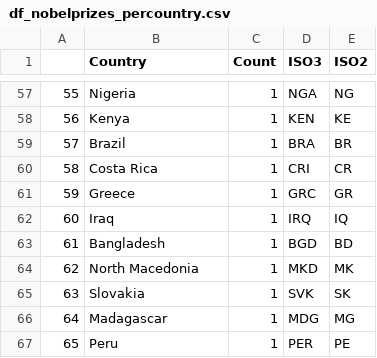
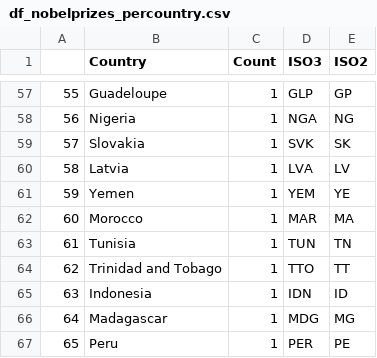
Before and after one commit to WolfgangHuang/nobeldashboard, a CSV file: df_nobelprizes_percountry.csv, drawn as a sheet; only a part is shown, gaps mark what is left out; the diff covers the shown part only.

```diff
--- a/df_nobelprizes_percountry.csv
+++ b/df_nobelprizes_percountry.csv
@@ -57,10 +57,10 @@
-55;Nigeria;1;NGA;NG
-56;Kenya;1;KEN;KE
-57;Brazil;1;BRA;BR
-58;Costa Rica;1;CRI;CR
-59;Greece;1;GRC;GR
-60;Iraq;1;IRQ;IQ
-61;Bangladesh;1;BGD;BD
-62;North Macedonia;1;MKD;MK
-63;Slovakia;1;SVK;SK
+55;Guadeloupe;1;GLP;GP
+56;Nigeria;1;NGA;NG
+57;Slovakia;1;SVK;SK
+58;Latvia;1;LVA;LV
+59;Yemen;1;YEM;YE
+60;Morocco;1;MAR;MA
+61;Tunisia;1;TUN;TN
+62;Trinidad and Tobago;1;TTO;TT
+63;Indonesia;1;IDN;ID
 64;Madagascar;1;MDG;MG
```
Also changed, not shown: 101 edited cells elsewhere in this file, df_prize-publication-timegap.csv, 47 other files.
